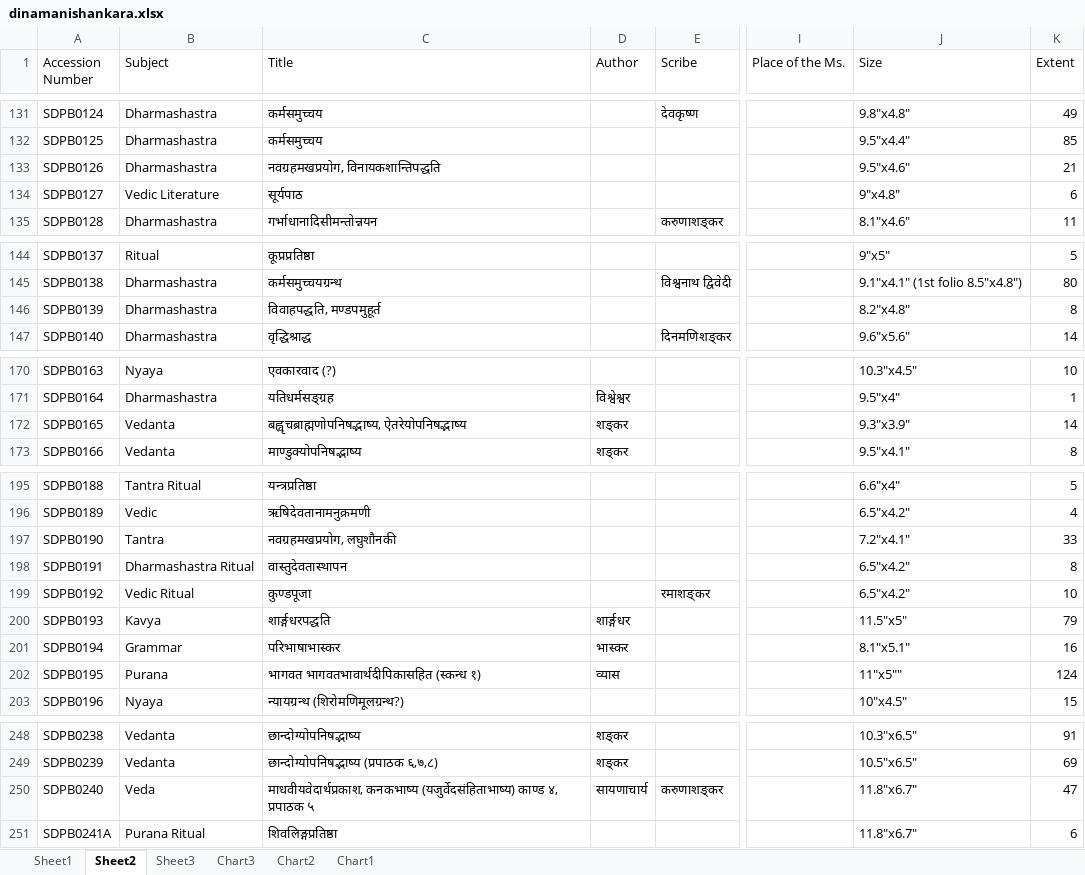
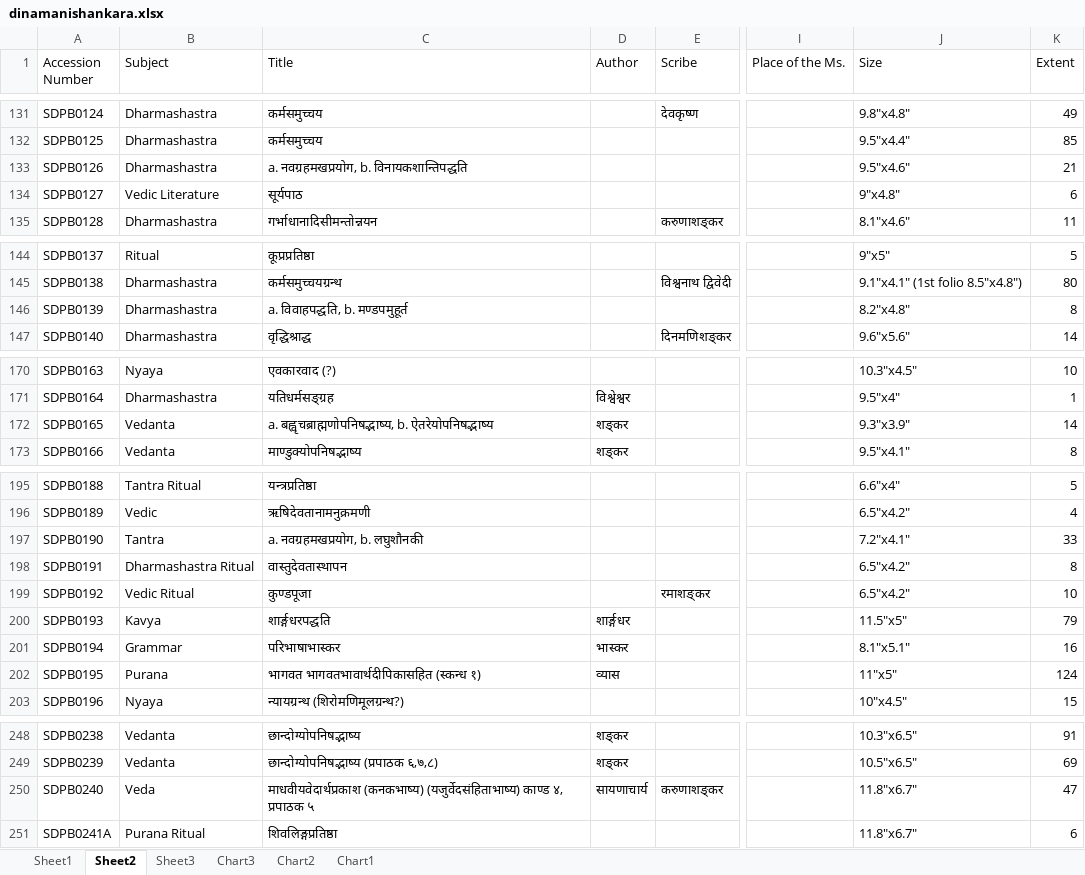
Before and after one commit to drdhaval2785/ChunilalGandhiVidyabhavan, an Excel workbook: catalogueXlsx/dinamanishankara.xlsx, sheet Sheet2, drawn as a sheet; only a part is shown, gaps mark what is left out; values as stored, in another font and other column widths than the file's, no borders; the diff covers the shown part only; the diff names each change by its address in the sheet, - before the commit and + after, or states it on an @@ line.

```diff
--- a/catalogueXlsx/dinamanishankara.xlsx (sheet Sheet2)
+++ b/catalogueXlsx/dinamanishankara.xlsx (sheet Sheet2)
-C133 (Title): नवग्रहमखप्रयोग, विनायकशान्तिपद्धति
+C133 (Title): a. नवग्रहमखप्रयोग, b. विनायकशान्तिपद्धति
-C146 (Title): विवाहपद्धति, मण्डपमुहूर्त
+C146 (Title): a. विवाहपद्धति, b. मण्डपमुहूर्त
-C172 (Title): बह्वृचब्राह्मणोपनिषद्भाष्य, ऐतरेयोपनिषद्भाष्य
+C172 (Title): a. बह्वृचब्राह्मणोपनिषद्भाष्य, b. ऐतरेयोपनिषद्भाष्य
-C197 (Title): नवग्रहमखप्रयोग, लघुशौनकी
+C197 (Title): a. नवग्रहमखप्रयोग, b. लघुशौनकी
-J202 (Size): 11"x5""
+J202 (Size): 11"x5"
-C250 (Title): माधवीयवेदार्थप्रकाश, कनकभाष्य (यजुर्वेदसंहिताभाष्य) काण्ड…
+C250 (Title): माधवीयवेदार्थप्रकाश (कनकभाष्य) (यजुर्वेदसंहिताभाष्य) काण्ड…
```
Also changed, not shown: 14 edited cells elsewhere in this sheet, charts or pictures, 2 other files.
